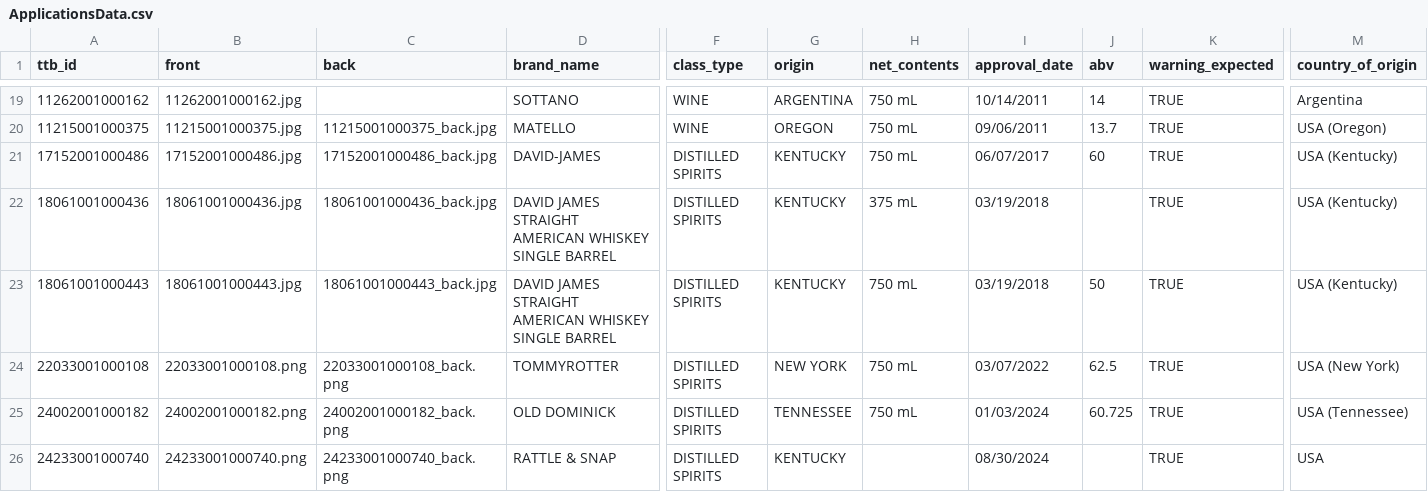
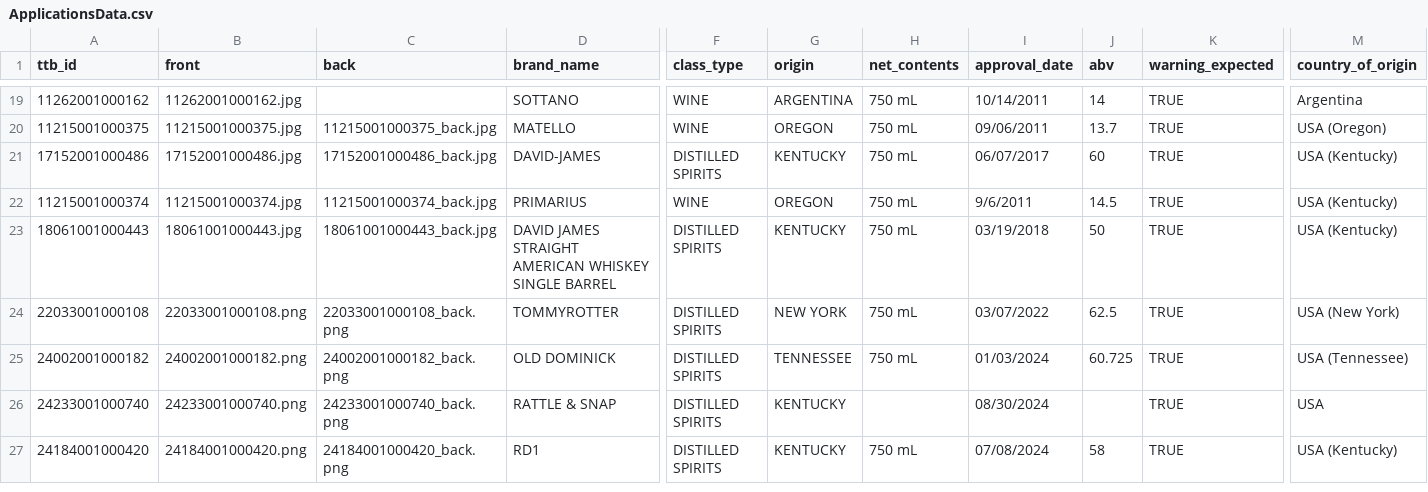
Before and after one commit to lpschmitt/bevver, a CSV file: test_images/ApplicationsData.csv, drawn as a sheet; only a part is shown, gaps mark what is left out; the shorter side is filled out with more unchanged rows; removed rows and columns are numbered as before the commit, all else as after; rows hold the shown columns only; the diff names each change by its address in the sheet, - before the commit and + after, or states it on an @@ line.

```diff
--- a/test_images/ApplicationsData.csv
+++ b/test_images/ApplicationsData.csv
-row 22: 18061001000436 | 18061001000436.jpg | 18061001000436_back.jpg | DAVID JAMES STRAIGHT AMERICAN WHISKEY SINGLE BARREL | DISTILLED SPIRITS | KENTUCKY | 375 mL | 03/19/2018 |  | TRUE | USA (Kentucky)
+row 22: 11215001000374 | 11215001000374.jpg | 11215001000374_back.jpg | PRIMARIUS | WINE | OREGON | 750 mL | 9/6/2011 | 14.5 | TRUE | USA (Kentucky)
```
Also changed, not shown: 2 other files.
